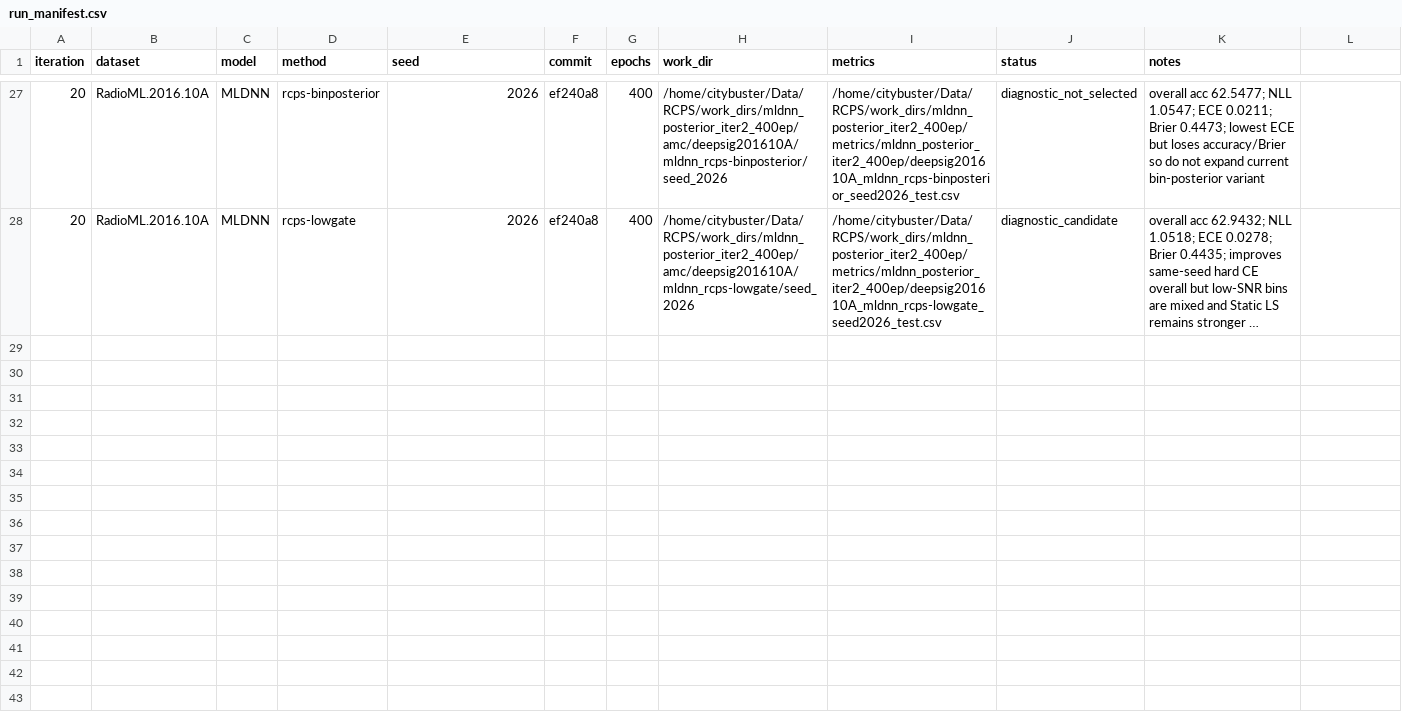
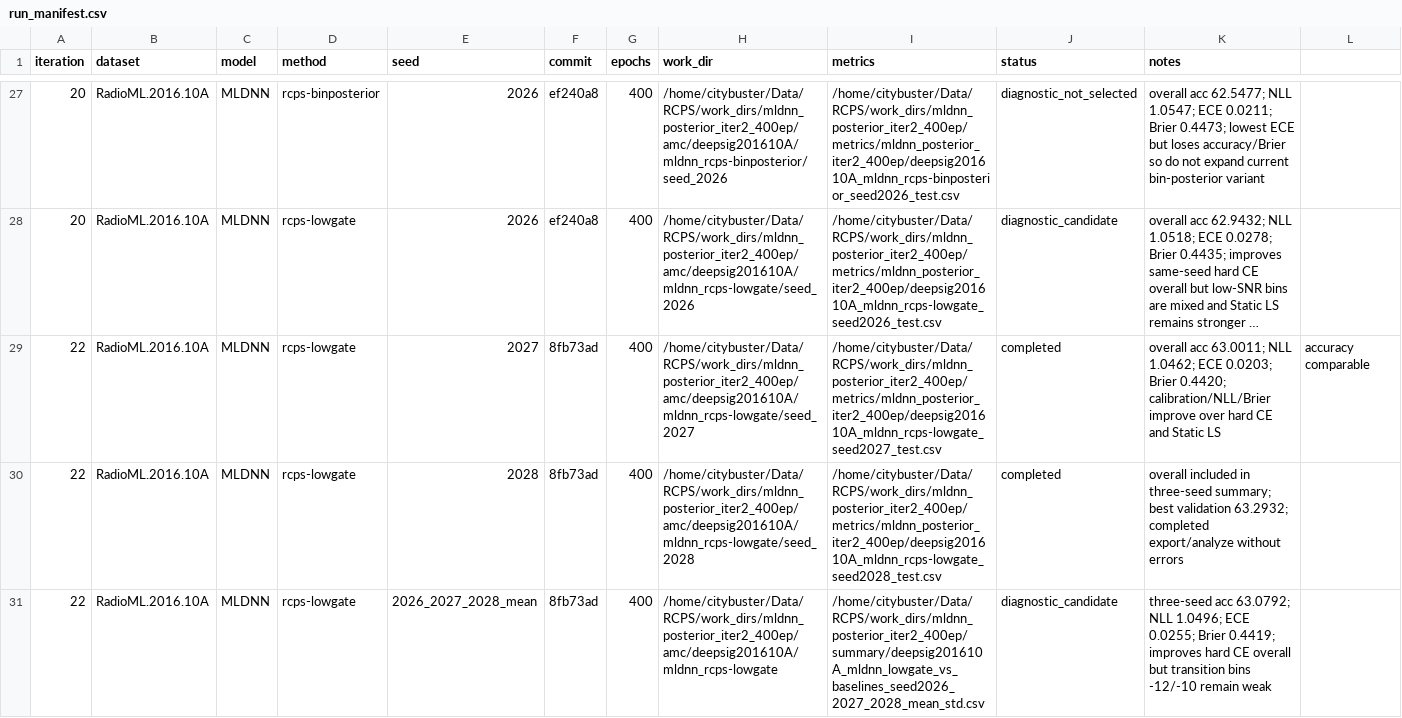
Before and after one commit to Singingkettle/ChangShuoRadioRecognition, a CSV file: docs/rcps/run_manifest.csv, drawn as a sheet; only a part is shown, gaps mark what is left out; long unchanged cells end in …; the diff covers the shown part only; the diff names each change by its address in the sheet, - before the commit and + after, or states it on an @@ line.

Commit message:
Revert "Record prior-blend diagnostic results"
This reverts commit f2ed0f416a5c8ec40bf40d4668d6a1489942aa31.

```diff
--- a/docs/rcps/run_manifest.csv
+++ b/docs/rcps/run_manifest.csv
+row 29: 22 | RadioML.2016.10A | MLDNN | rcps-lowgate | 2027 | 8fb73ad | 400 | /home/citybuster/Data/RCPS/work_dirs/mldnn_posterior_iter2_400ep/amc/deepsig201610A/mldnn_rcps-lowgate/seed_2027 | /home/citybuster/Data/RCPS/work_dirs/mldnn_posterior_iter2_400ep/metrics/mldnn_posterior_iter2_400ep/deepsig201610A_mldnn_rcps-lowgate_seed2027_test.csv | completed | overall acc 63.0011; NLL 1.0462; ECE 0.0203; Brier 0.4420; calibration/NLL/Brier improve over hard CE and Static LS | accuracy comparable
+row 30: 22 | RadioML.2016.10A | MLDNN | rcps-lowgate | 2028 | 8fb73ad | 400 | /home/citybuster/Data/RCPS/work_dirs/mldnn_posterior_iter2_400ep/amc/deepsig201610A/mldnn_rcps-lowgate/seed_2028 | /home/citybuster/Data/RCPS/work_dirs/mldnn_posterior_iter2_400ep/metrics/mldnn_posterior_iter2_400ep/deepsig201610A_mldnn_rcps-lowgate_seed2028_test.csv | completed | overall included in three-seed summary; best validation 63.2932; completed export/analyze without errors
+row 31: 22 | RadioML.2016.10A | MLDNN | rcps-lowgate | 2026_2027_2028_mean | 8fb73ad | 400 | /home/citybuster/Data/RCPS/work_dirs/mldnn_posterior_iter2_400ep/amc/deepsig201610A/mldnn_rcps-lowgate | /home/citybuster/Data/RCPS/work_dirs/mldnn_posterior_iter2_400ep/summary/deepsig201610A_mldnn_lowgate_vs_baselines_seed2026_2027_2028_mean_std.csv | diagnostic_candidate | three-seed acc 63.0792; NLL 1.0496; ECE 0.0255; Brier 0.4419; improves hard CE overall but transition bins -12/-10 remain weak
```
Also changed, not shown: 8 added rows elsewhere in this file.
